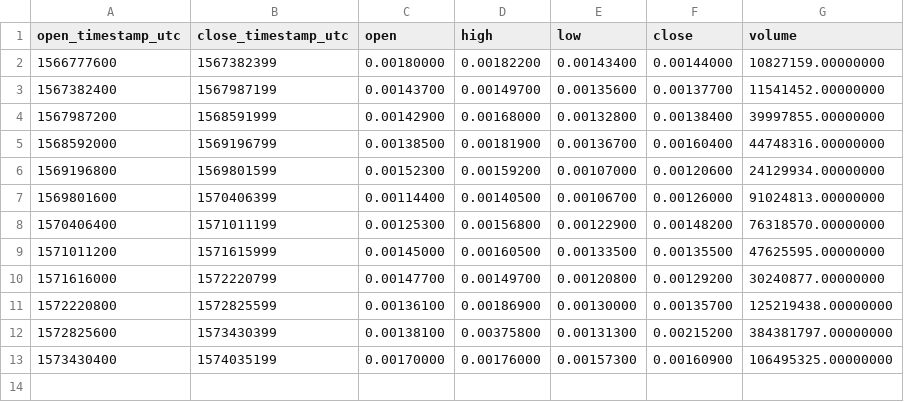
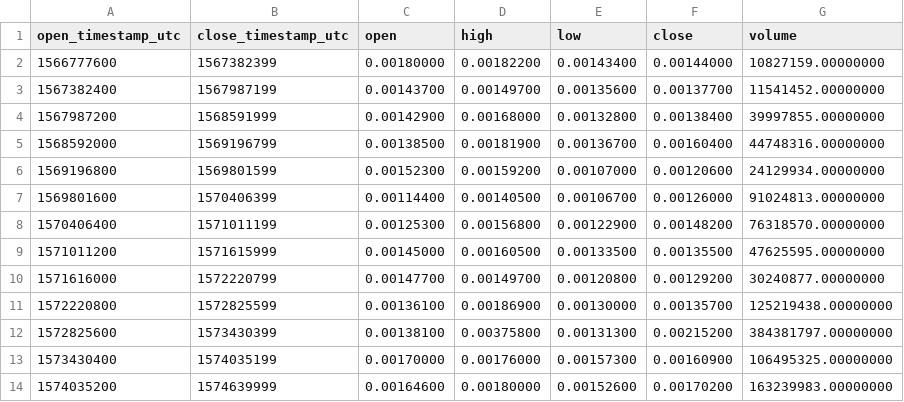
Before and after one commit to cryptobigbro/binance-KEYUSDT, a CSV file: binance-KEYUSDT-1w.csv, drawn as a sheet; the diff names each change by its address in the sheet, - before the commit and + after, or states it on an @@ line.

```diff
--- a/binance-KEYUSDT-1w.csv
+++ b/binance-KEYUSDT-1w.csv
+row 14: 1574035200 | 1574639999 | 0.00164600 | 0.00180000 | 0.00152600 | 0.00170200 | 163239983.00000000
```
Also changed, not shown: binance-KEYUSDT-1d.csv, binance-KEYUSDT-1h.csv.
